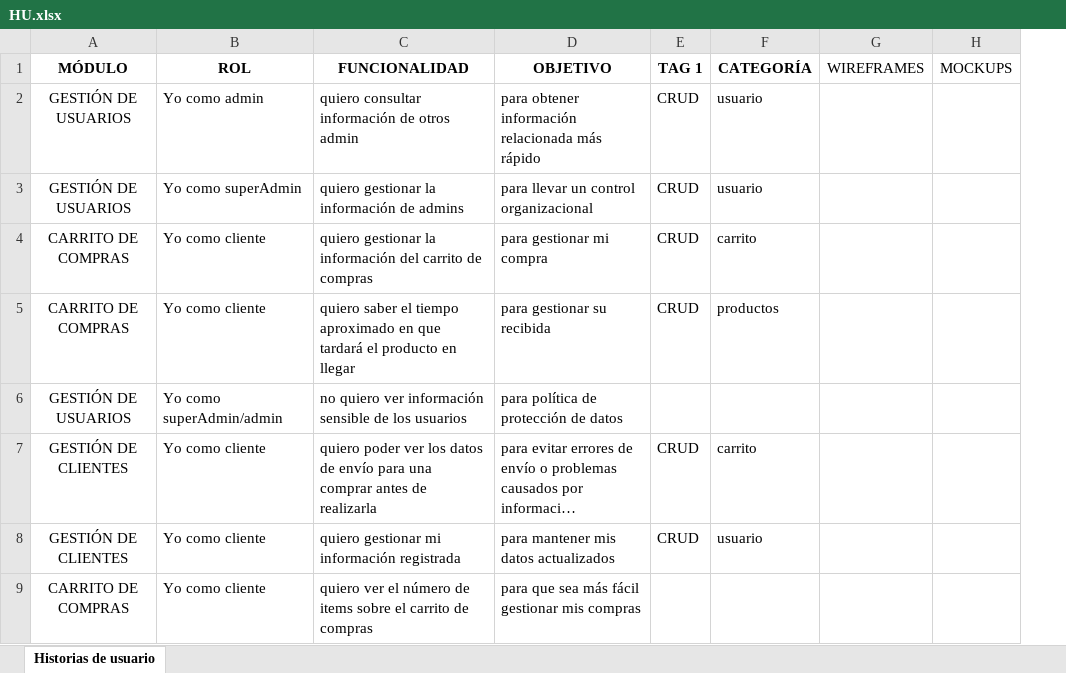
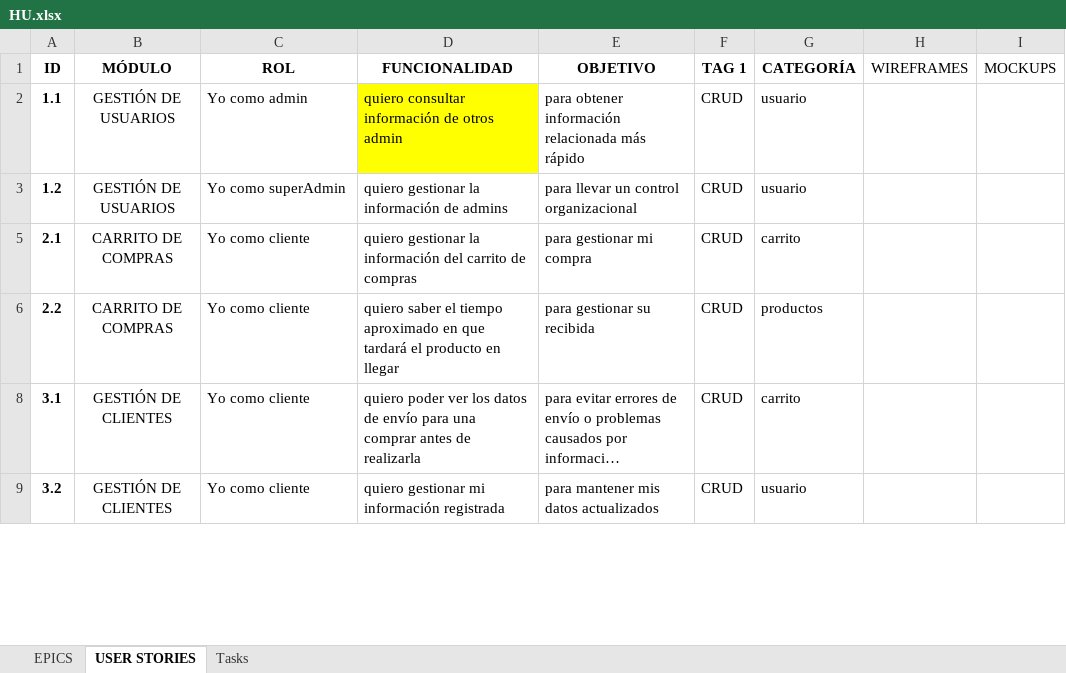
Before and after one commit to jhairssteven/ssacg, an Excel workbook: files/project requirements/HU/HU.xlsx, sheet USER STORIES, drawn as a sheet; only a part is shown; long unchanged cells end in …; values as stored, in another font and other column widths than the file's, no borders; table styles not drawn; removed rows and columns are numbered as before the commit, all else as after; the diff covers the shown part only; the diff names each change by its address in the sheet, - before the commit and + after, or states it on an @@ line.

Commit message:
created HU tasks for 3 CRUD; admins, orders, products

```diff
--- a/files/project requirements/HU/HU.xlsx (sheet USER STORIES)
+++ b/files/project requirements/HU/HU.xlsx (sheet USER STORIES)
-sheet tab: Historias de usuario
+sheet tab: USER STORIES
+sheet tab: EPICS
+sheet tab: Tasks
+column A (ID), rows 2-9: 1.1 | 1.2 | 2.1 | 2.2 | 3.1 | 3.2
-D2 fill: none
+D2 fill: #FFFF00
-row 6: GESTIÓN DE USUARIOS | Yo como superAdmin/admin | no quiero ver información sensible de los usuarios | para política de protección de datos
-row 9: CARRITO DE COMPRAS | Yo como cliente | quiero ver el número de items sobre el carrito de compras | para que sea más fácil gestionar mis compras
```
Also changed, not shown: 12 removed rows elsewhere in this sheet, hidden cells.
